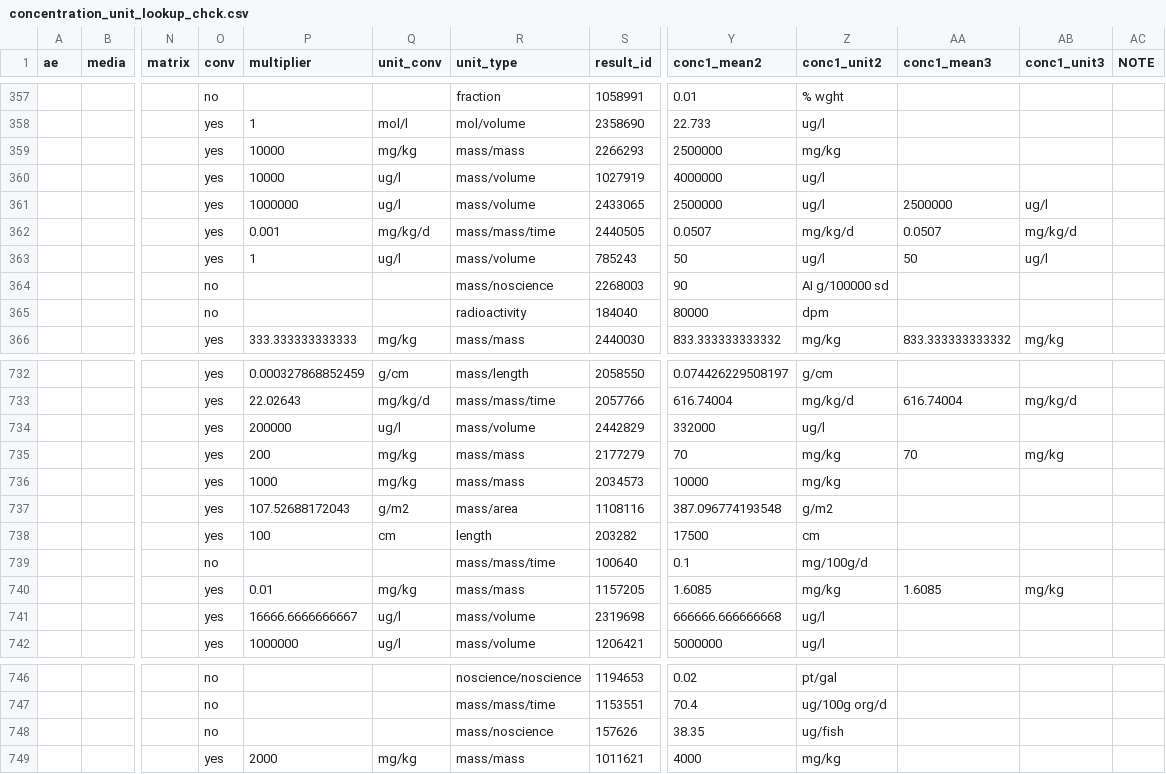
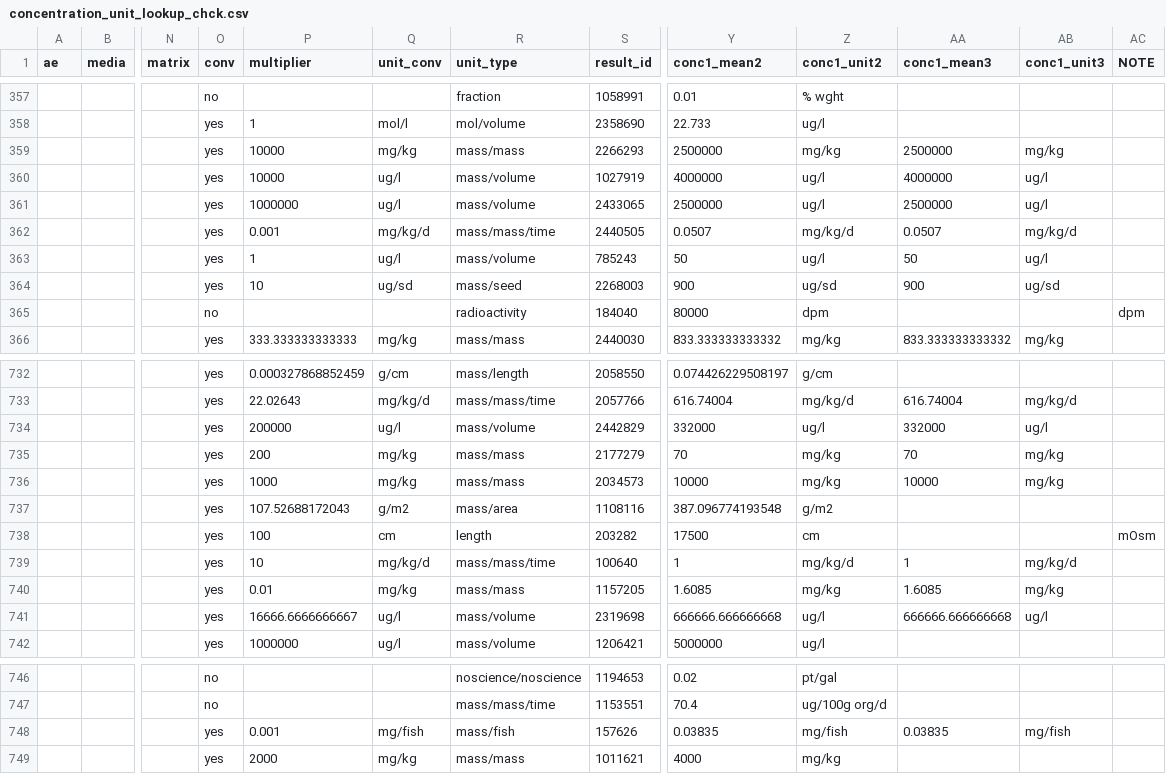
Before and after one commit to andschar/standartox-build, a CSV file: lookup/concentration_unit_lookup_chck.csv, drawn as a sheet; only a part is shown, gaps mark what is left out; the diff covers the shown part only; the diff names each change by its address in the sheet, - before the commit and + after, or states it on an @@ line.

```diff
--- a/lookup/concentration_unit_lookup_chck.csv
+++ b/lookup/concentration_unit_lookup_chck.csv
-AA359 (conc1_mean3): (empty)
+AA359 (conc1_mean3): 2500000
-AB359 (conc1_unit3): (empty)
+AB359 (conc1_unit3): mg/kg
-AA360 (conc1_mean3): (empty)
+AA360 (conc1_mean3): 4000000
-AB360 (conc1_unit3): (empty)
+AB360 (conc1_unit3): ug/l
-O364 (conv): no
+O364 (conv): yes
-P364 (multiplier): (empty)
+P364 (multiplier): 10
-Q364 (unit_conv): (empty)
+Q364 (unit_conv): ug/sd
-R364 (unit_type): mass/noscience
+R364 (unit_type): mass/seed
-Y364 (conc1_mean2): 90
+Y364 (conc1_mean2): 900
-Z364 (conc1_unit2): AI g/100000 sd
+Z364 (conc1_unit2): ug/sd
-AA364 (conc1_mean3): (empty)
+AA364 (conc1_mean3): 900
-AB364 (conc1_unit3): (empty)
+AB364 (conc1_unit3): ug/sd
-AC365 (NOTE): (empty)
+AC365 (NOTE): dpm
-AA734 (conc1_mean3): (empty)
+AA734 (conc1_mean3): 332000
-AB734 (conc1_unit3): (empty)
+AB734 (conc1_unit3): ug/l
-AA736 (conc1_mean3): (empty)
+AA736 (conc1_mean3): 10000
-AB736 (conc1_unit3): (empty)
+AB736 (conc1_unit3): mg/kg
-AC738 (NOTE): (empty)
+AC738 (NOTE): mOsm
-O739 (conv): no
+O739 (conv): yes
-P739 (multiplier): (empty)
+P739 (multiplier): 10
-Q739 (unit_conv): (empty)
+Q739 (unit_conv): mg/kg/d
-Y739 (conc1_mean2): 0.1
+Y739 (conc1_mean2): 1
-Z739 (conc1_unit2): mg/100g/d
+Z739 (conc1_unit2): mg/kg/d
-AA739 (conc1_mean3): (empty)
+AA739 (conc1_mean3): 1
-AB739 (conc1_unit3): (empty)
+AB739 (conc1_unit3): mg/kg/d
-AA741 (conc1_mean3): (empty)
+AA741 (conc1_mean3): 666666.666666668
-AB741 (conc1_unit3): (empty)
+AB741 (conc1_unit3): ug/l
-O748 (conv): no
+O748 (conv): yes
-P748 (multiplier): (empty)
+P748 (multiplier): 0.001
-Q748 (unit_conv): (empty)
+Q748 (unit_conv): mg/fish
-R748 (unit_type): mass/noscience
+R748 (unit_type): mass/fish
-Y748 (conc1_mean2): 38.35
+Y748 (conc1_mean2): 0.03835
-Z748 (conc1_unit2): ug/fish
+Z748 (conc1_unit2): mg/fish
-AA748 (conc1_mean3): (empty)
+AA748 (conc1_mean3): 0.03835
-AB748 (conc1_unit3): (empty)
+AB748 (conc1_unit3): mg/fish
```
Also changed, not shown: 129 edited cells elsewhere in this file, 7 other files.
